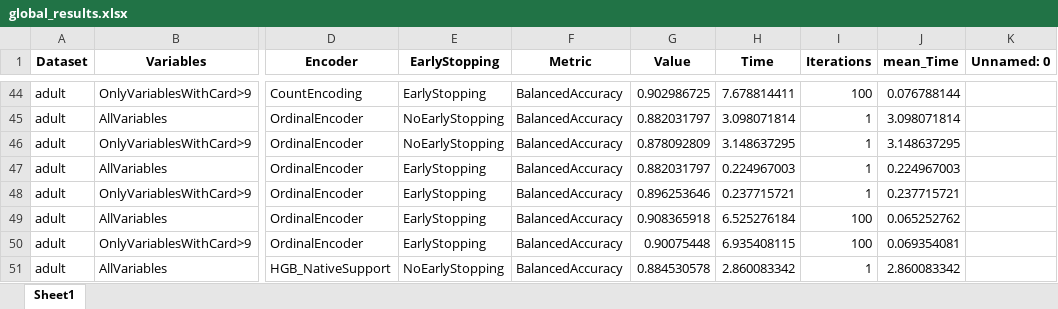
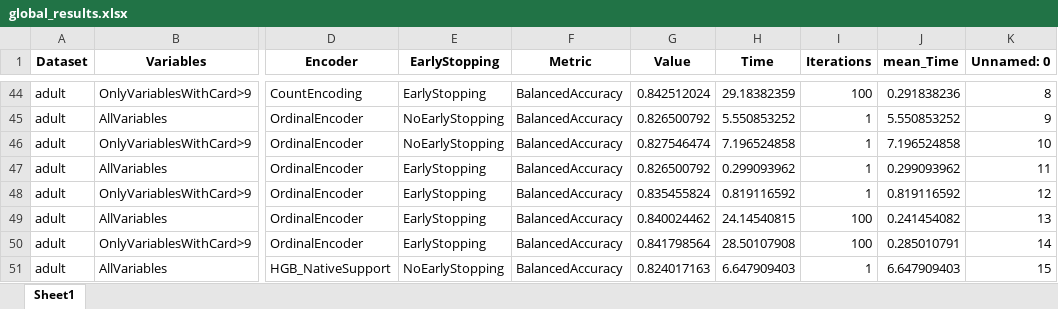
Before and after one commit to JaviNico99/MT-JNG, an Excel workbook: ResultsAnalysis/global_results.xlsx, sheet Sheet1, drawn as a sheet; only a part is shown, gaps mark what is left out; values as stored, in another font and other column widths than the file's, no borders; the diff covers the shown part only; the diff names each change by its address in the sheet, - before the commit and + after, or states it on an @@ line.

```diff
--- a/ResultsAnalysis/global_results.xlsx (sheet Sheet1)
+++ b/ResultsAnalysis/global_results.xlsx (sheet Sheet1)
-G44 (Value): 0.902986725
+G44 (Value): 0.842512024
-H44 (Time): 7.678814411
+H44 (Time): 29.18382359
-J44 (mean_Time): 0.076788144
+J44 (mean_Time): 0.291838236
-K44 (Unnamed: 0): (empty)
+K44 (Unnamed: 0): 8
-G45 (Value): 0.882031797
+G45 (Value): 0.826500792
-H45 (Time): 3.098071814
+H45 (Time): 5.550853252
-J45 (mean_Time): 3.098071814
+J45 (mean_Time): 5.550853252
-K45 (Unnamed: 0): (empty)
+K45 (Unnamed: 0): 9
-G46 (Value): 0.878092809
+G46 (Value): 0.827546474
-H46 (Time): 3.148637295
+H46 (Time): 7.196524858
-J46 (mean_Time): 3.148637295
+J46 (mean_Time): 7.196524858
-K46 (Unnamed: 0): (empty)
+K46 (Unnamed: 0): 10
-G47 (Value): 0.882031797
+G47 (Value): 0.826500792
-H47 (Time): 0.224967003
+H47 (Time): 0.299093962
-J47 (mean_Time): 0.224967003
+J47 (mean_Time): 0.299093962
-K47 (Unnamed: 0): (empty)
+K47 (Unnamed: 0): 11
-G48 (Value): 0.896253646
+G48 (Value): 0.835455824
-H48 (Time): 0.237715721
+H48 (Time): 0.819116592
-J48 (mean_Time): 0.237715721
+J48 (mean_Time): 0.819116592
-K48 (Unnamed: 0): (empty)
+K48 (Unnamed: 0): 12
-G49 (Value): 0.908365918
+G49 (Value): 0.840024462
-H49 (Time): 6.525276184
+H49 (Time): 24.14540815
-J49 (mean_Time): 0.065252762
+J49 (mean_Time): 0.241454082
-K49 (Unnamed: 0): (empty)
+K49 (Unnamed: 0): 13
-G50 (Value): 0.90075448
+G50 (Value): 0.841798564
-H50 (Time): 6.935408115
+H50 (Time): 28.50107908
-J50 (mean_Time): 0.069354081
+J50 (mean_Time): 0.285010791
-K50 (Unnamed: 0): (empty)
+K50 (Unnamed: 0): 14
-G51 (Value): 0.884530578
+G51 (Value): 0.824017163
-H51 (Time): 2.860083342
+H51 (Time): 6.647909403
-J51 (mean_Time): 2.860083342
+J51 (mean_Time): 6.647909403
-K51 (Unnamed: 0): (empty)
+K51 (Unnamed: 0): 15
```
Also changed, not shown: 92 edited cells elsewhere in this sheet, ResultsAnalysis/accuracy_encoders_per_dataset.xlsx, ResultsAnalysis/time_encoders_per_dataset.xlsx.
